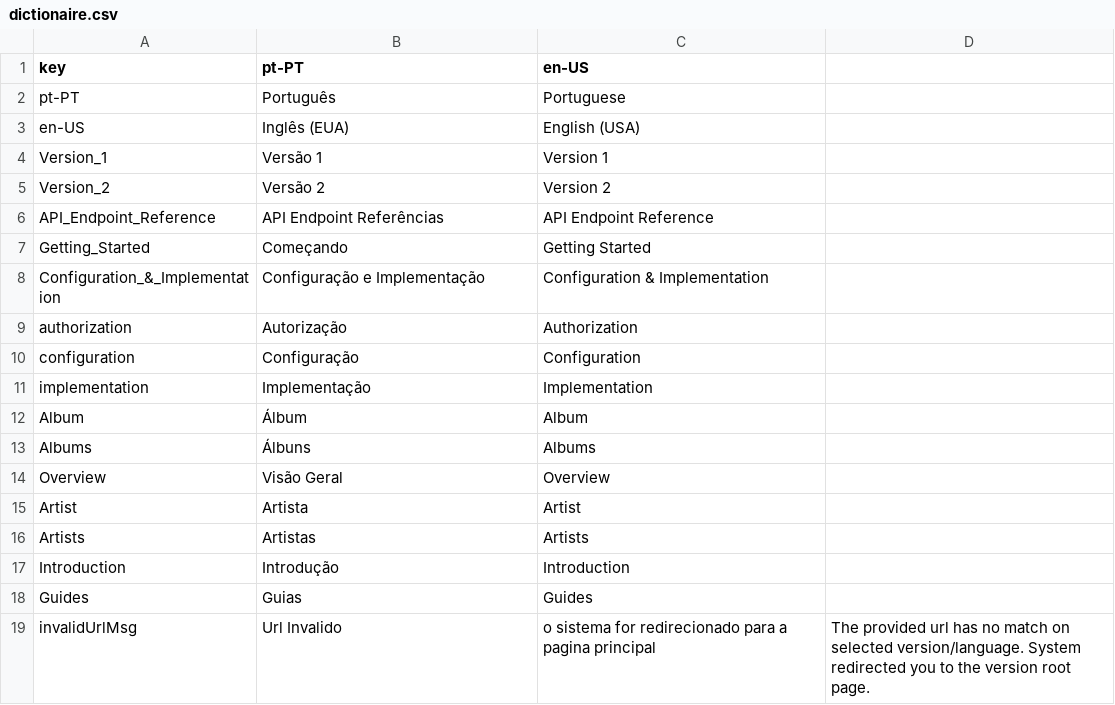
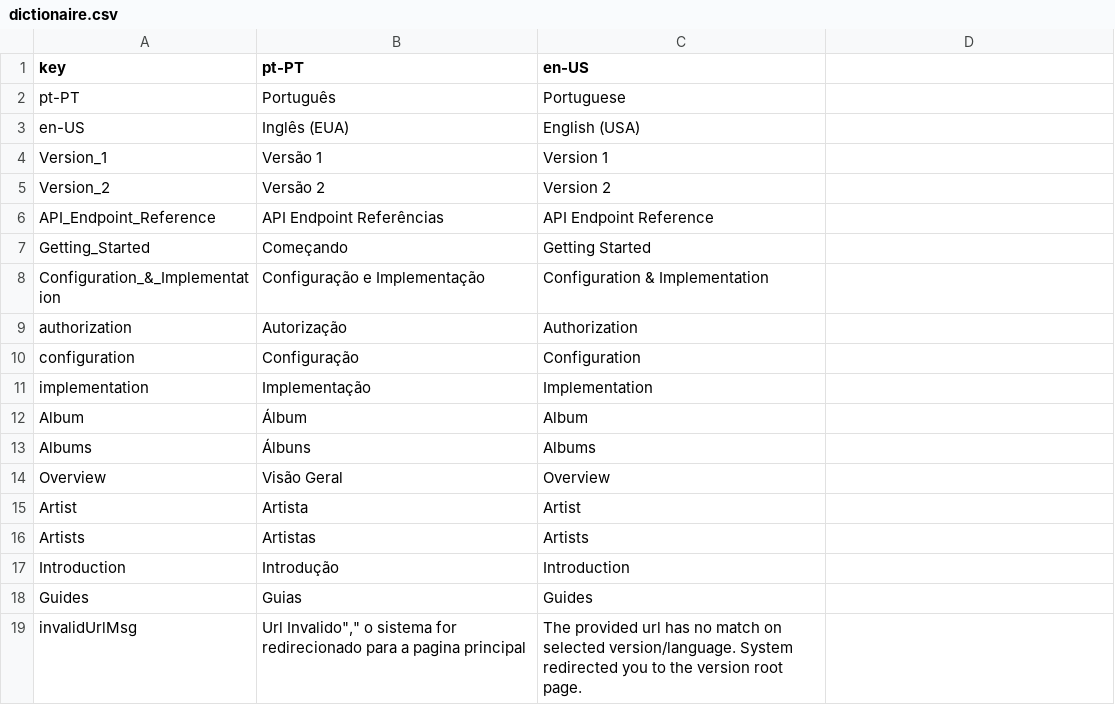
Before and after one commit to Brickable/API-DOC-MarkdownDocumentation, a CSV file: dictionaire.csv, drawn as a sheet.

Commit message:
update dictionaire.csv

```diff
--- a/dictionaire.csv
+++ b/dictionaire.csv
@@ -18,2 +18,2 @@ Introduction,Introdução,Introduction
 Guides,Guias,Guides
-invalidUrlMsg, Url Invalido, o sistema for redirecionado para a pagina principal,The provided url has no match on selected version/language. System redirected you to the version root page.
+invalidUrlMsg," Url Invalido"",""  o sistema for redirecionado para a pagina principal",The provided url has no match on selected version/language. System redirected you to the version root page.
```
